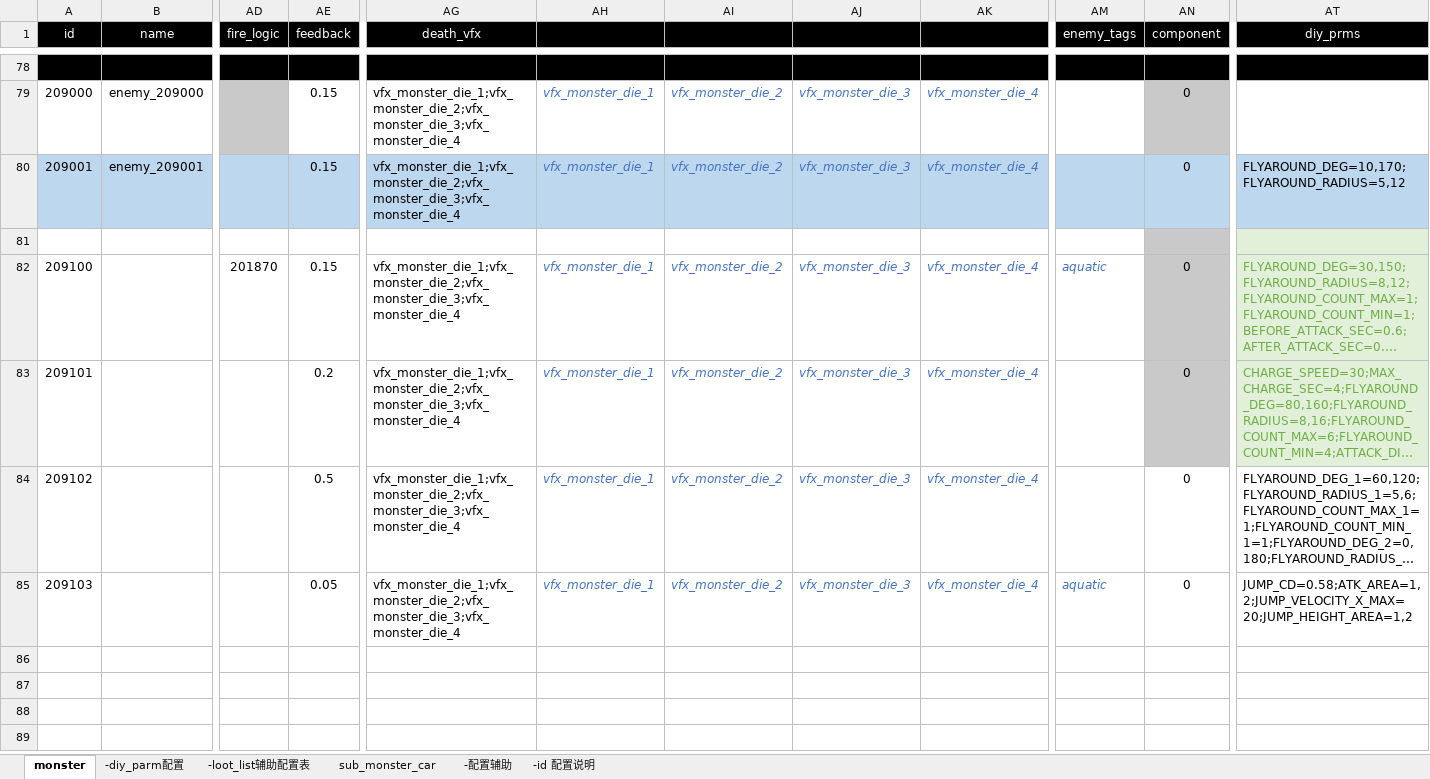
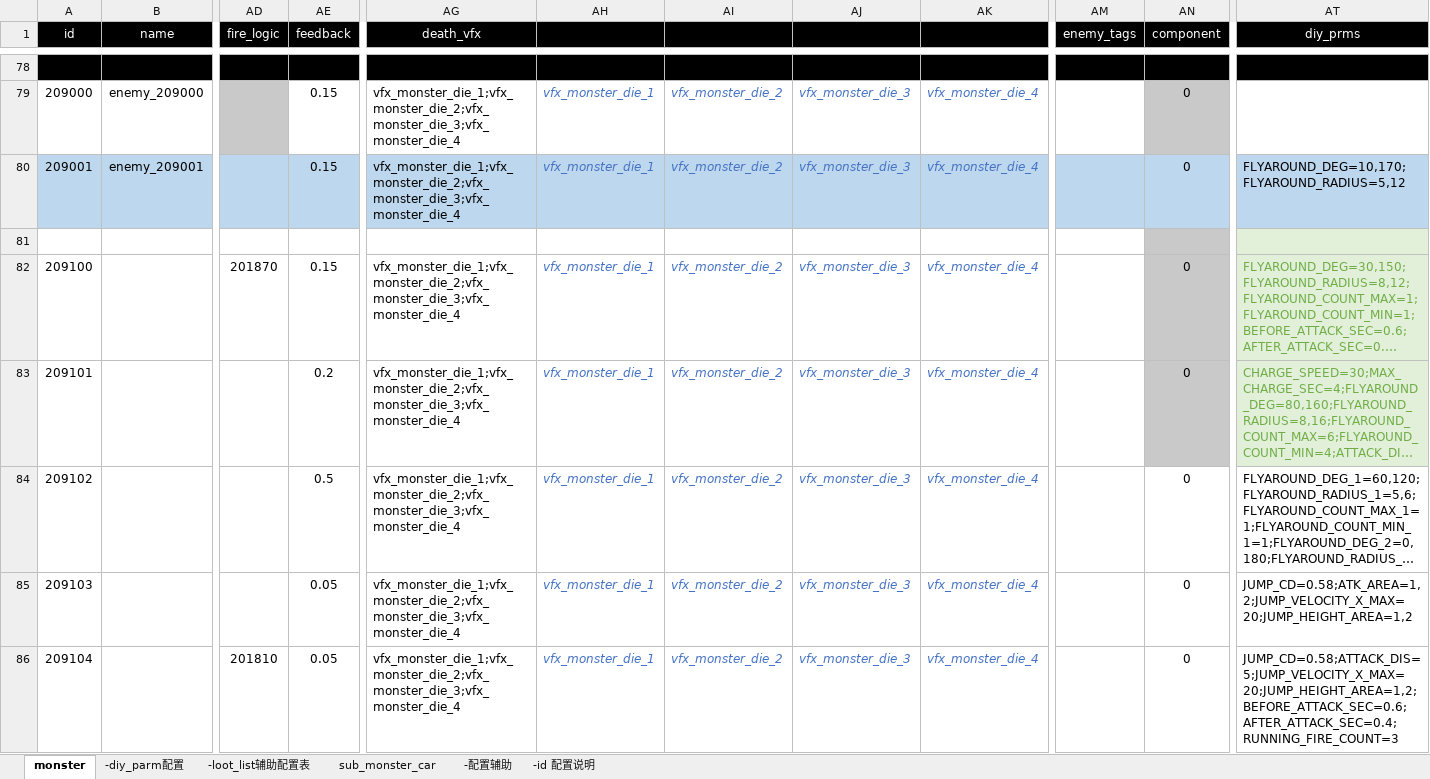
Before and after one commit to apollyonGIT/projCar, an Excel workbook: Assets/Tables/table_enemy.xlsx, sheet monster, drawn as a sheet; only a part is shown, gaps mark what is left out; long unchanged cells end in …; values as stored, in another font and other column widths than the file's, no borders; rows hold the shown columns only; the diff names each change by its address in the sheet, - before the commit and + after, or states it on an @@ line.

```diff
--- a/Assets/Tables/table_enemy.xlsx (sheet monster)
+++ b/Assets/Tables/table_enemy.xlsx (sheet monster)
-AM82 (enemy_tags): aquatic
+AM82 (enemy_tags): (empty)
-AM85 (enemy_tags): aquatic
+AM85 (enemy_tags): (empty)
+row 86: 209104 |  | 201810 | 0.05 | vfx_monster_die_1;vfx_monster_die_2;vfx_monster_die_3;vfx_monster_die_4 | vfx_monster_die_1 | vfx_monster_die_2 | vfx_monster_die_3 | vfx_monster_die_4 |  | 0 | JUMP_CD=0.58;ATTACK_DIS=5;JUMP_VELOCITY_X_MAX=20;JUMP_HEIGHT_AREA=1,2;BEFORE_ATTACK_SEC=0.6;AFTER_ATTACK_SEC=0.4;RUNNING_FIRE_COUNT=3
```
Also changed, not shown: 2 other files.
